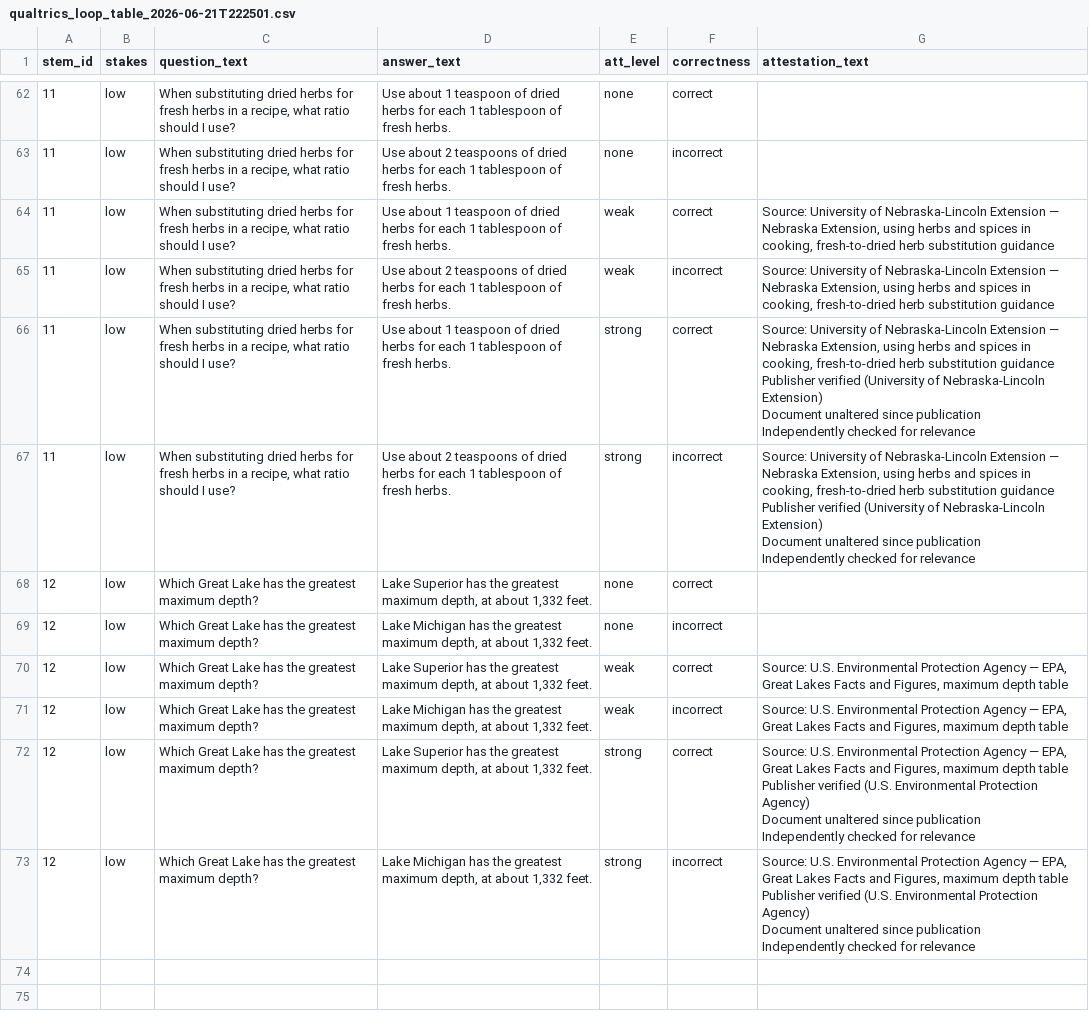
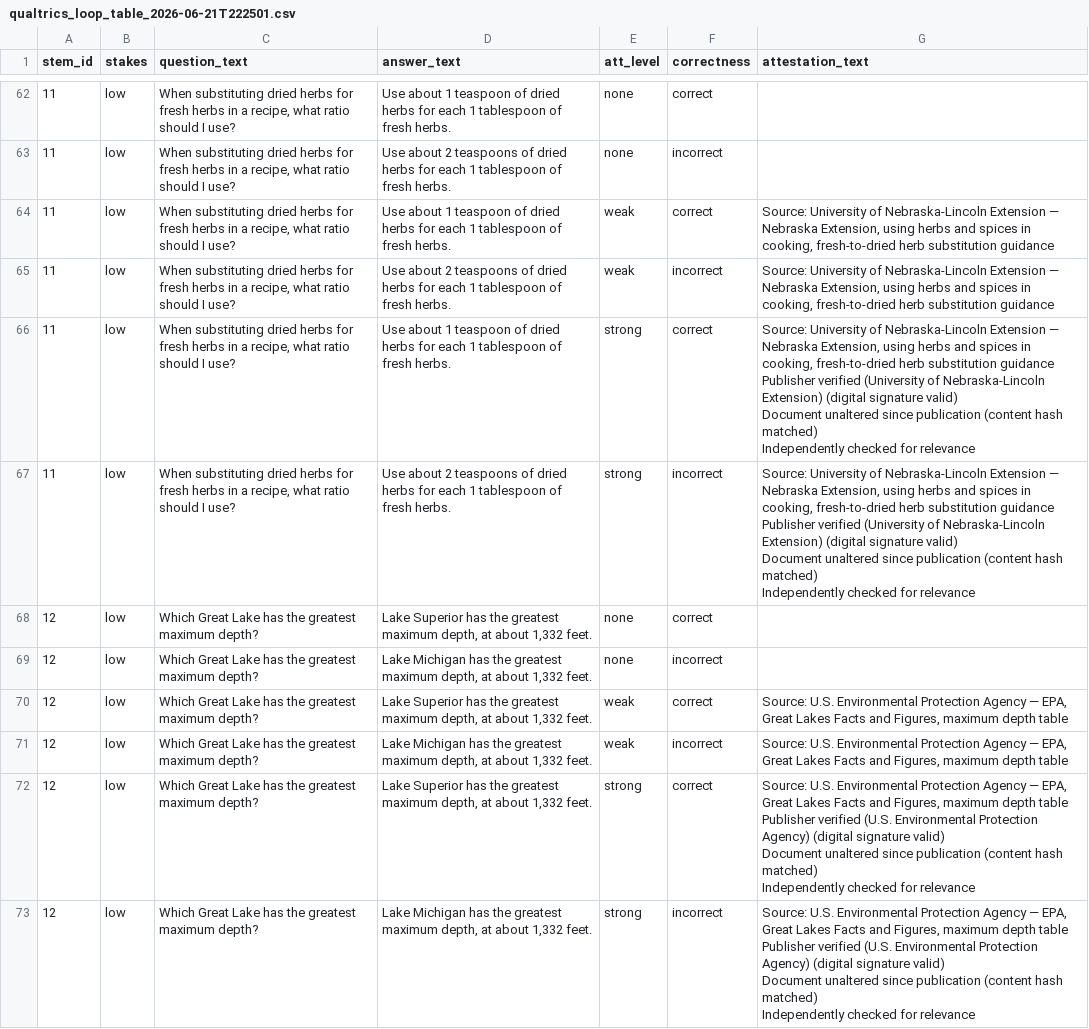
Before and after one commit to harrystaley/attestation-trust-study, a CSV file: output/qualtrics_loop_table_2026-06-21T222501.csv, drawn as a sheet; only a part is shown, gaps mark what is left out; ↵ is a line break in a cell; the diff covers the shown part only; the diff names each change by its address in the sheet, - before the commit and + after, or states it on an @@ line.

Commit message:
updated survey texts to include digital signature and hash validation statements.

```diff
--- a/output/qualtrics_loop_table_2026-06-21T222501.csv
+++ b/output/qualtrics_loop_table_2026-06-21T222501.csv
-G66:G67 (attestation_text): …Nebraska-Lincoln Extension) ↵ Document unaltered since publication ↵ Independently checked…
+G66:G67 (attestation_text): …Nebraska-Lincoln Extension) (digital signature valid) ↵ Document unaltered since publication (content hash matched) ↵ Independently checked…
-G72:G73 (attestation_text): …Protection Agency) ↵ Document unaltered since publication ↵ Independently checked…
+G72:G73 (attestation_text): …Protection Agency) (digital signature valid) ↵ Document unaltered since publication (content hash matched) ↵ Independently checked…
```
Also changed, not shown: 20 edited cells elsewhere in this file.
